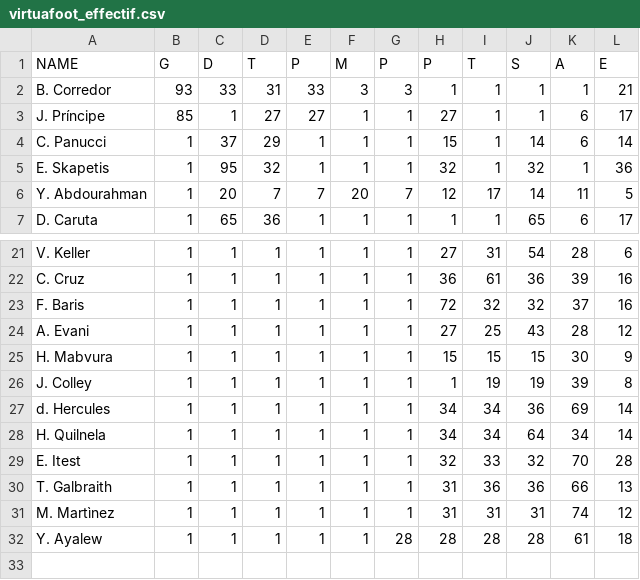
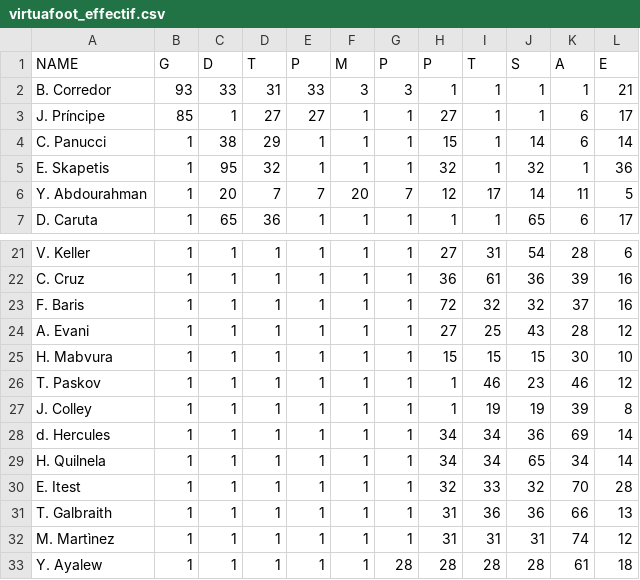
Before and after one commit to u0876575598-ux/virtua-foot-effectif, a CSV file: virtuafoot_effectif.csv, drawn as a sheet; only a part is shown, gaps mark what is left out.

```diff
--- a/virtuafoot_effectif.csv
+++ b/virtuafoot_effectif.csv
@@ -3,3 +3,3 @@ B. Corredor,93,33,31,33,3,3,1,1,1,1,21
 J. Príncipe,85,1,27,27,1,1,27,1,1,6,17
-C. Panucci,1,37,29,1,1,1,15,1,14,6,14
+C. Panucci,1,38,29,1,1,1,15,1,14,6,14
 E. Skapetis,1,95,32,1,1,1,32,1,32,1,36
@@ -24,6 +24,7 @@ F. Baris,1,1,1,1,1,1,72,32,32,37,16
 A. Evani,1,1,1,1,1,1,27,25,43,28,12
-H. Mabvura,1,1,1,1,1,1,15,15,15,30,9
+H. Mabvura,1,1,1,1,1,1,15,15,15,30,10
+T. Paskov,1,1,1,1,1,1,1,46,23,46,12
 J. Colley,1,1,1,1,1,1,1,19,19,39,8
 d. Hercules,1,1,1,1,1,1,34,34,36,69,14
-H. Quilnela,1,1,1,1,1,1,34,34,64,34,14
+H. Quilnela,1,1,1,1,1,1,34,34,65,34,14
 E. Itest,1,1,1,1,1,1,32,33,32,70,28
```
